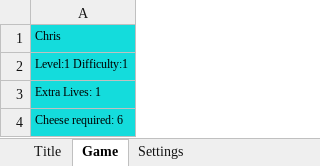
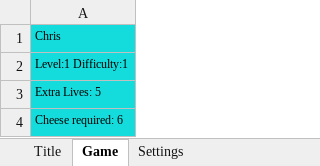
Before and after one commit to ChrisK847/Cat_and_Mouse, an Excel workbook: Cat_and_Mouse/Cat_and_Mouse.xlsm, sheet Game, drawn as a sheet; values as stored, in another font and other column widths than the file's, no borders; charts and pictures not drawn; the diff names each change by its address in the sheet, - before the commit and + after, or states it on an @@ line.

```diff
--- a/Cat_and_Mouse/Cat_and_Mouse.xlsm (sheet Game)
+++ b/Cat_and_Mouse/Cat_and_Mouse.xlsm (sheet Game)
-A3: Extra Lives: 1
+A3: Extra Lives: 5
```
Also changed, not shown: sheet Settings, charts or pictures.
